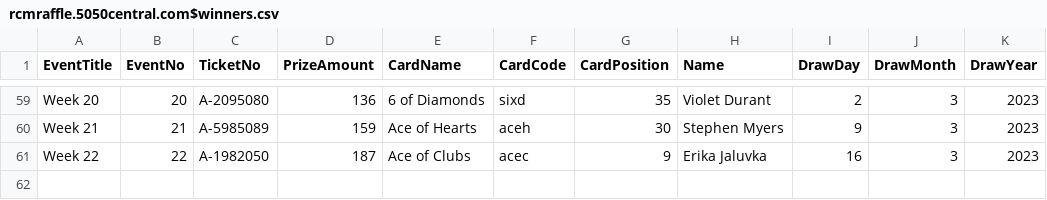
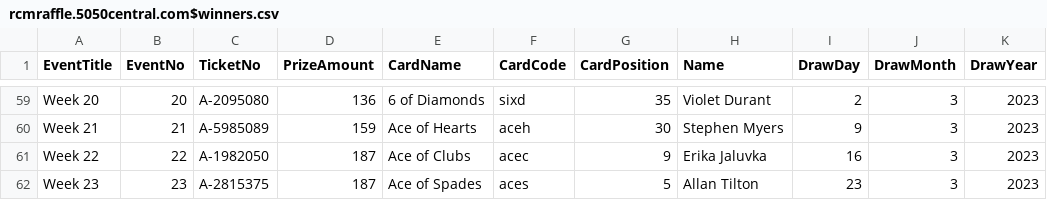
Before and after one commit to LuxYogasegaran/winners-list, a CSV file: rcmraffle.5050central.com$winners.csv, drawn as a sheet; only a part is shown, gaps mark what is left out.

Commit message:
Update rcmraffle.5050central.com$winners.csv

```diff
--- a/rcmraffle.5050central.com$winners.csv
+++ b/rcmraffle.5050central.com$winners.csv
@@ -61 +61,2 @@ Week 21,21,A-5985089,159,Ace of Hearts,aceh,30,Stephen Myers,9,3,2023
 Week 22,22,A-1982050,187,Ace of Clubs,acec,9,Erika Jaluvka,16,3,2023
+Week 23,23,A-2815375,187,Ace of Spades,aces,5,Allan Tilton,23,3,2023
```
